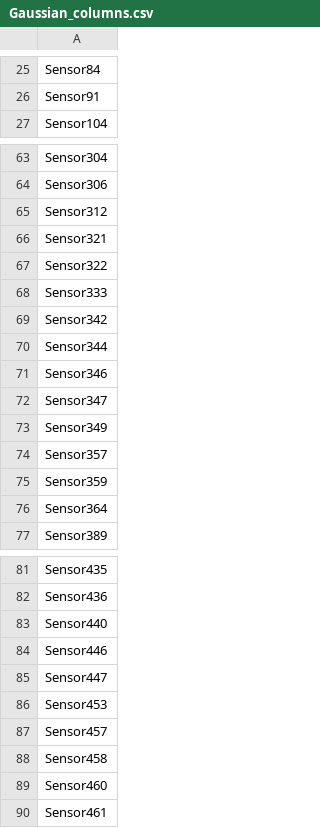
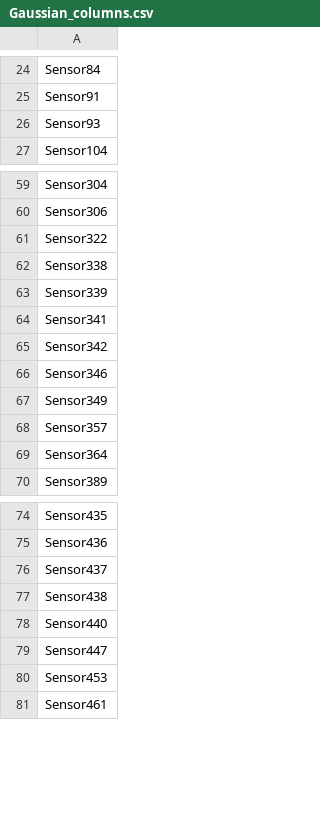
Before and after one commit to EasonLiaw/Wafer_Status_Classification, a CSV file: Intermediate_Train_Results/Gaussian_columns.csv, drawn as a sheet; only a part is shown, gaps mark what is left out; the diff covers the shown part only.

```diff
--- a/Intermediate_Train_Results/Gaussian_columns.csv
+++ b/Intermediate_Train_Results/Gaussian_columns.csv
@@ -26,2 +25,3 @@ Sensor84
 Sensor91
+Sensor93
 Sensor104
@@ -64,13 +60,10 @@ Sensor304
 Sensor306
-Sensor312
-Sensor321
 Sensor322
-Sensor333
+Sensor338
+Sensor339
+Sensor341
 Sensor342
-Sensor344
 Sensor346
-Sensor347
 Sensor349
 Sensor357
-Sensor359
 Sensor364
@@ -82,9 +75,7 @@ Sensor435
 Sensor436
+Sensor437
+Sensor438
 Sensor440
-Sensor446
 Sensor447
 Sensor453
-Sensor457
-Sensor458
-Sensor460
 Sensor461
```
Also changed, not shown: 2 added rows, 7 removed rows and 1 edited cell elsewhere in this file, Intermediate_Train_Results/Best_Model_Results.csv, Intermediate_Train_Results/Best_Transformation_Non_Gaussian.csv, 36 other files.
